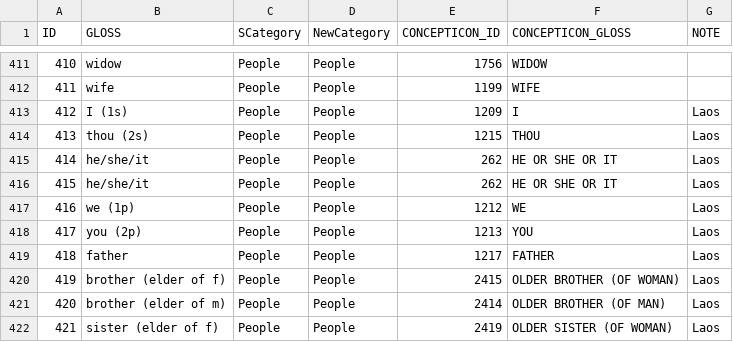
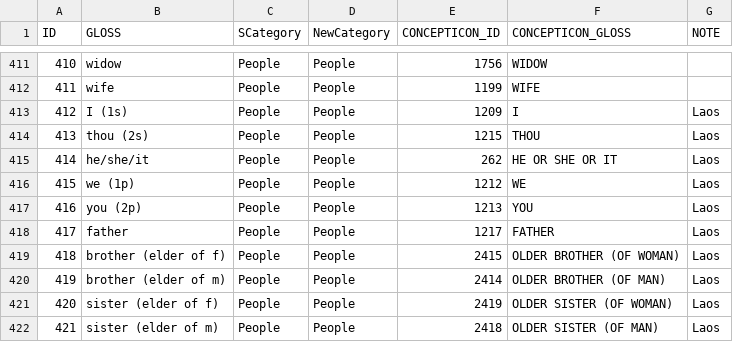
Before and after one commit to lexibank/clarkkimmun, a TSV file: etc/concepts.tsv, drawn as a sheet; only a part is shown, gaps mark what is left out; the shorter side is filled out with more unchanged rows; removed rows and columns are numbered as before the commit, all else as after; the diff names each change by its address in the sheet, - before the commit and + after, or states it on an @@ line.

Commit message:
remove a duplicated he/she/it entry

```diff
--- a/etc/concepts.tsv
+++ b/etc/concepts.tsv
-row 416: 415 | he/she/it | People | People | 262 | HE OR SHE OR IT | Laos
@@ column A (ID) renumbered from row 416 down @@
```
